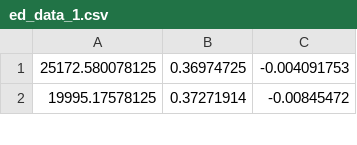
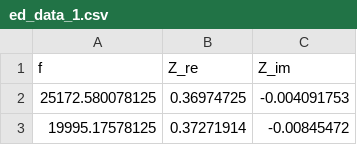
Before and after one commit to murphytarra/nanodrt, a CSV file: data/ed_data_1.csv, drawn as a sheet; only a part is shown; the diff names each change by its address in the sheet, - before the commit and + after, or states it on an @@ line.

```diff
--- a/data/ed_data_1.csv
+++ b/data/ed_data_1.csv
+row 1: f | Z_re | Z_im
```
Also changed, not shown: data/double_ZARC.csv, data/single_ZARC.csv, 1 other file.
